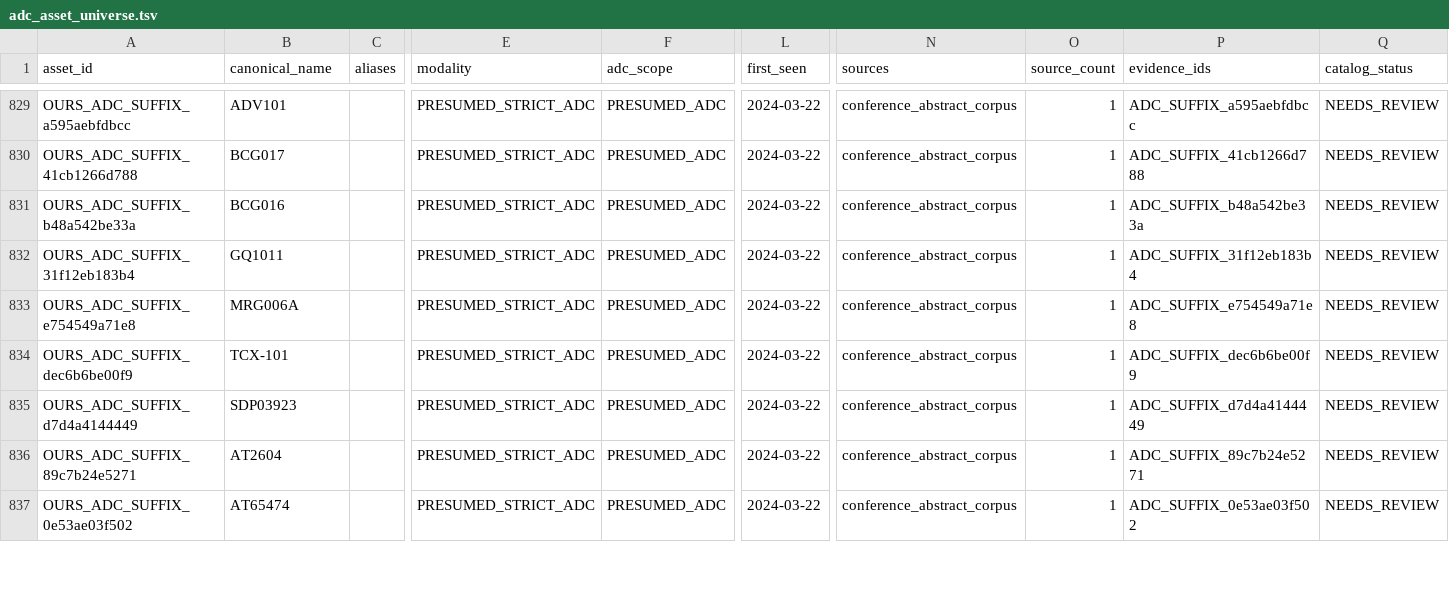
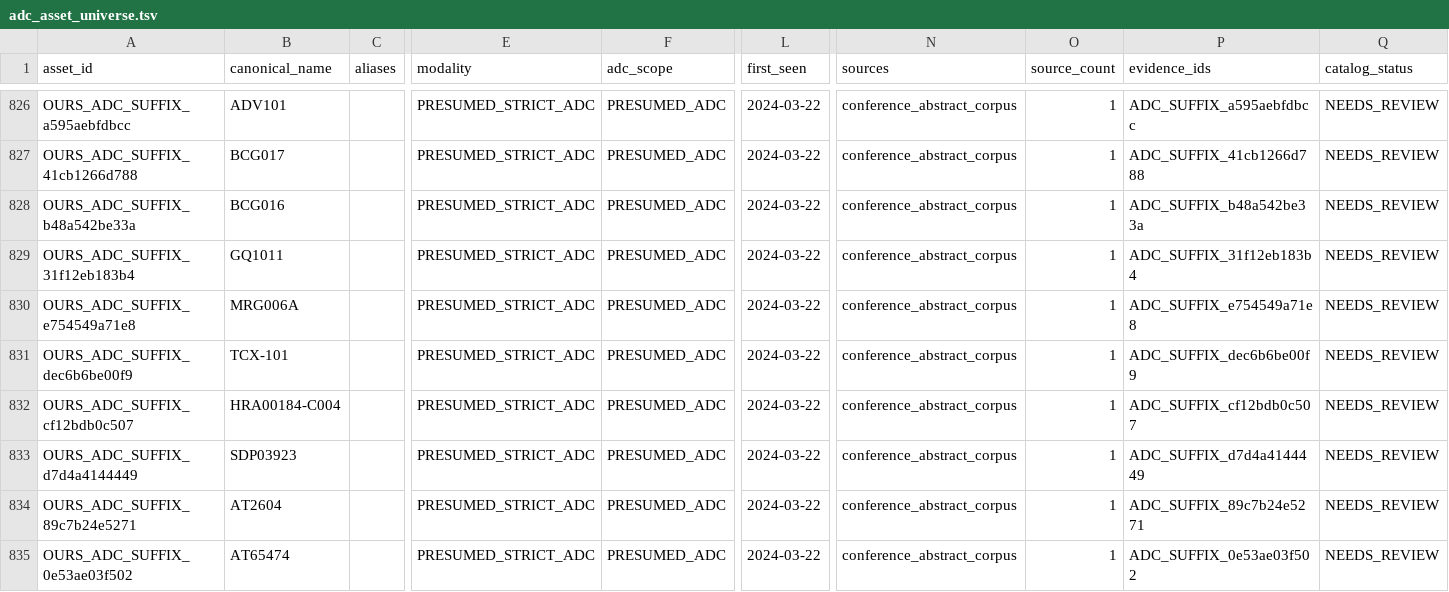
Before and after one commit to leezx/adc-acquisition, a TSV file: DATA/catalog/adc_asset_universe.tsv, drawn as a sheet; only a part is shown, gaps mark what is left out; rows hold the shown columns only; the diff covers the shown part only; the diff names each change by its address in the sheet, - before the commit and + after, or states it on an @@ line.

```diff
--- a/DATA/catalog/adc_asset_universe.tsv
+++ b/DATA/catalog/adc_asset_universe.tsv
+row 832: OURS_ADC_SUFFIX_cf12bdb0c507 | HRA00184-C004 |  | PRESUMED_STRICT_ADC | PRESUMED_ADC | 2024-03-22 | conference_abstract_corpus | 1 | ADC_SUFFIX_cf12bdb0c507 | NEEDS_REVIEW
```
Also changed, not shown: 3 removed rows and 27 edited cells elsewhere in this file, DATA/catalog/adc_clinical_development.tsv, DATA/feasibility/candidate_queue.tsv, 6 other files.
